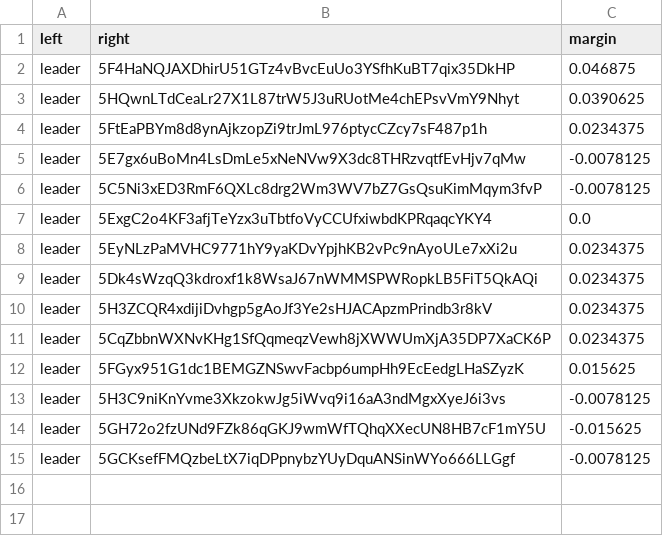
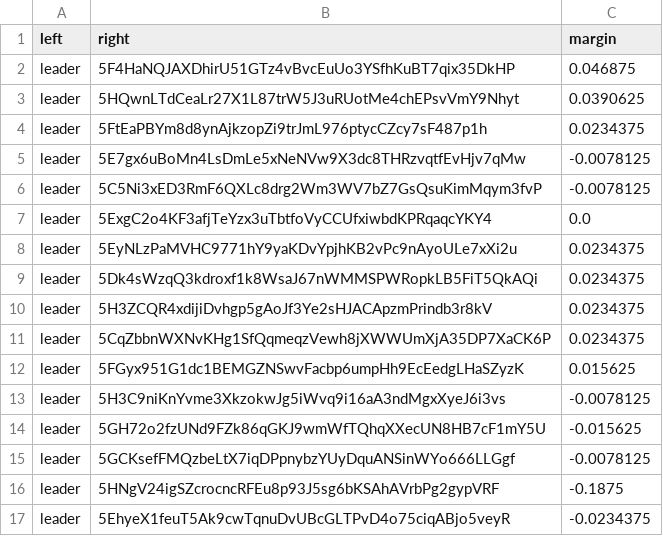
Before and after one commit to 404-Repo/404-competition-1, a CSV file: rounds/6/matches_matrix.csv, drawn as a sheet; the diff names each change by its address in the sheet, - before the commit and + after, or states it on an @@ line.

Commit message:
Match report: leader vs 5CodJrac9g Match report: leader vs 5EhyeX1feu Update matches matrix for round 6

```diff
--- a/rounds/6/matches_matrix.csv
+++ b/rounds/6/matches_matrix.csv
+row 16: leader | 5HNgV24igSZcrocncRFEu8p93J5sg6bKSAhAVrbPg2gypVRF | -0.1875
+row 17: leader | 5EhyeX1feuT5Ak9cwTqnuDvUBcGLTPvD4o75ciqABjo5veyR | -0.0234375
```
Also changed, not shown: 2 other files.
